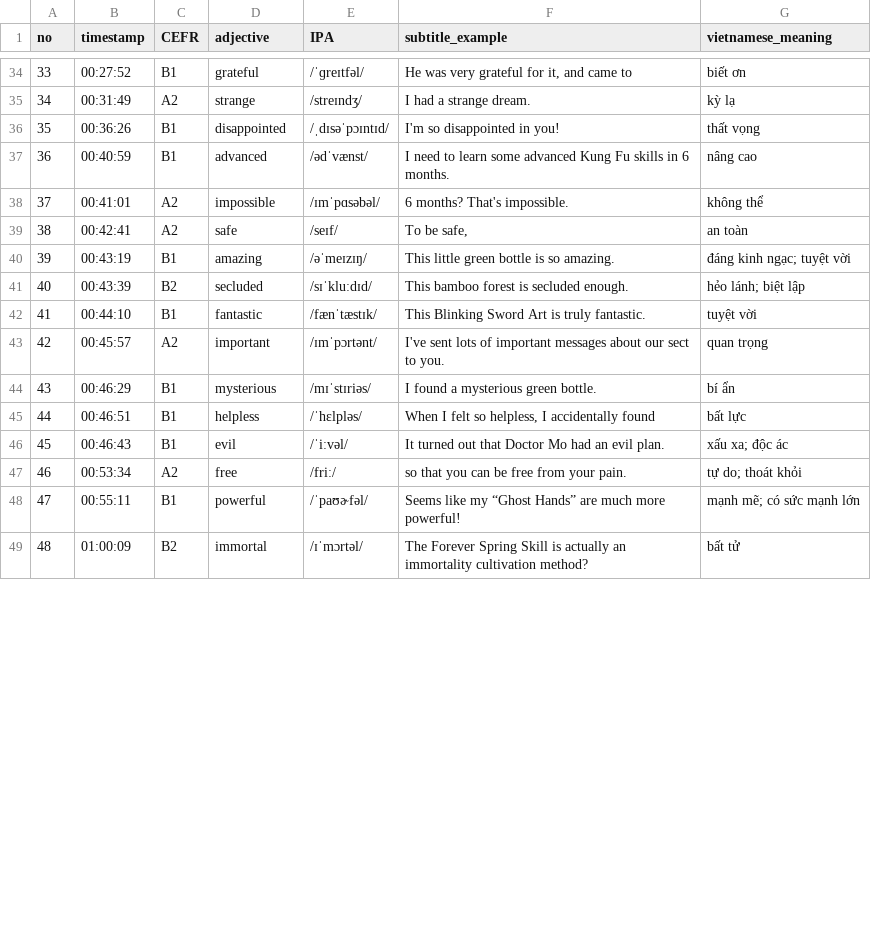
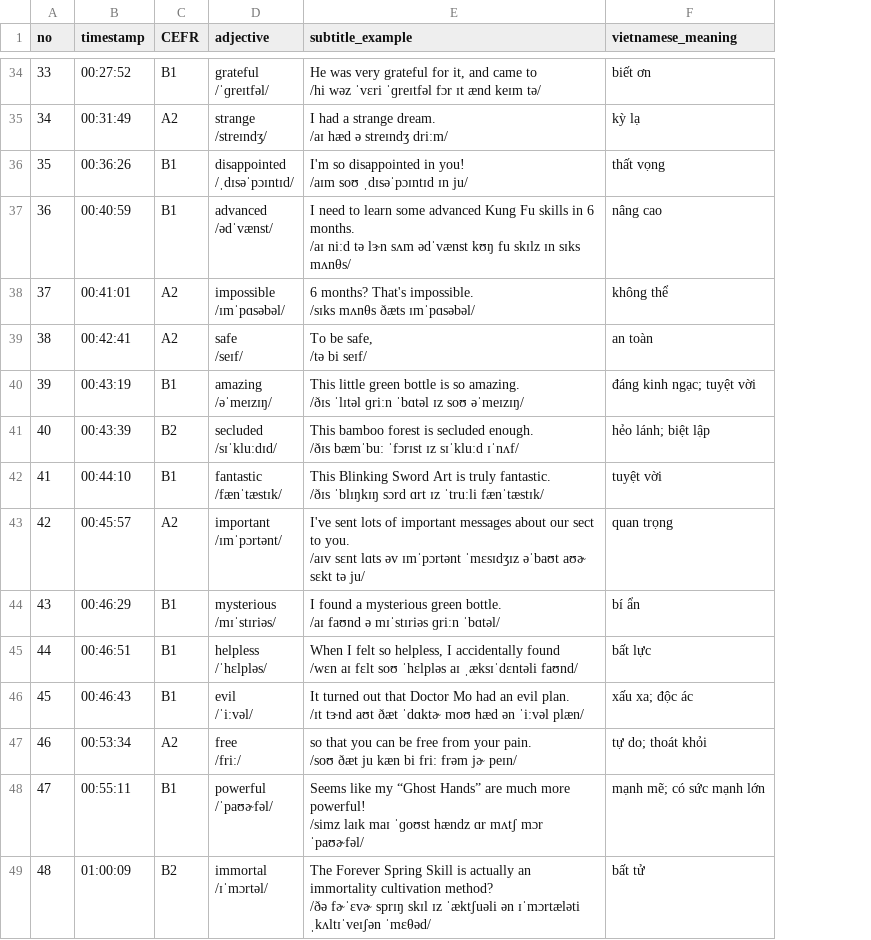
Before and after one commit to vivavyvu4/vocab-learning, a CSV file: vocabulary/ep1-100-adjectives.csv, drawn as a sheet; only a part is shown, gaps mark what is left out; removed rows and columns are numbered as before the commit, all else as after; ↵ is a line break in a cell; the diff covers the shown part only; the diff names each change by its address in the sheet, - before the commit and + after, or states it on an @@ line.

Commit message:
Place IPA below adjectives and subtitle examples

```diff
--- a/vocabulary/ep1-100-adjectives.csv
+++ b/vocabulary/ep1-100-adjectives.csv
-column E (IPA), rows 34-49: /ˈɡreɪtfəl/ | /streɪndʒ/ | /ˌdɪsəˈpɔɪntɪd/ | /ədˈvænst/ | /ɪmˈpɑsəbəl/ | /seɪf/ | /əˈmeɪzɪŋ/ | /sɪˈkluːdɪd/ | /fænˈtæstɪk/ | /ɪmˈpɔrtənt/ | /mɪˈstɪriəs/ | /ˈhɛlpləs/ | /ˈiːvəl/ | /friː/ | /ˈpaʊɚfəl/ | /ɪˈmɔrtəl/
-D34 (adjective): grateful
+D34 (adjective): grateful ↵ /ˈɡreɪtfəl/
-E34 (subtitle_example): …came to
+E34 (subtitle_example): …came to ↵ /hi wəz ˈvɛri ˈɡreɪtfəl fɔr ɪt ænd keɪm tə/
-D35 (adjective): strange
+D35 (adjective): strange ↵ /streɪndʒ/
-E35 (subtitle_example): I had a strange dream.
+E35 (subtitle_example): I had a strange dream. ↵ /aɪ hæd ə streɪndʒ driːm/
-D36 (adjective): disappointed
+D36 (adjective): disappointed ↵ /ˌdɪsəˈpɔɪntɪd/
-E36 (subtitle_example): I'm so disappointed in you!
+E36 (subtitle_example): I'm so disappointed in you! ↵ /aɪm soʊ ˌdɪsəˈpɔɪntɪd ɪn ju/
-D37 (adjective): advanced
+D37 (adjective): advanced ↵ /ədˈvænst/
-E37 (subtitle_example): …6 months.
+E37 (subtitle_example): …6 months. ↵ /aɪ niːd tə lɝn sʌm ədˈvænst kʊŋ fu skɪlz ɪn sɪks mʌnθs/
-D38 (adjective): impossible
+D38 (adjective): impossible ↵ /ɪmˈpɑsəbəl/
-E38 (subtitle_example): 6 months? That's impossible.
+E38 (subtitle_example): 6 months? That's impossible. ↵ /sɪks mʌnθs ðæts ɪmˈpɑsəbəl/
-D39 (adjective): safe
+D39 (adjective): safe ↵ /seɪf/
-E39 (subtitle_example): To be safe,
+E39 (subtitle_example): To be safe, ↵ /tə bi seɪf/
-D40 (adjective): amazing
+D40 (adjective): amazing ↵ /əˈmeɪzɪŋ/
-E40 (subtitle_example): …so amazing.
+E40 (subtitle_example): …so amazing. ↵ /ðɪs ˈlɪtəl ɡriːn ˈbɑtəl ɪz soʊ əˈmeɪzɪŋ/
-D41 (adjective): secluded
+D41 (adjective): secluded ↵ /sɪˈkluːdɪd/
-E41 (subtitle_example): …secluded enough.
+E41 (subtitle_example): …secluded enough. ↵ /ðɪs bæmˈbuː ˈfɔrɪst ɪz sɪˈkluːd ɪˈnʌf/
-D42 (adjective): fantastic
+D42 (adjective): fantastic ↵ /fænˈtæstɪk/
-E42 (subtitle_example): …truly fantastic.
+E42 (subtitle_example): …truly fantastic. ↵ /ðɪs ˈblɪŋkɪŋ sɔrd ɑrt ɪz ˈtruːli fænˈtæstɪk/
-D43 (adjective): important
+D43 (adjective): important ↵ /ɪmˈpɔrtənt/
-E43 (subtitle_example): …to you.
+E43 (subtitle_example): …to you. ↵ /aɪv sɛnt lɑts əv ɪmˈpɔrtənt ˈmɛsɪdʒɪz əˈbaʊt aʊɚ sɛkt tə ju/
-D44 (adjective): mysterious
+D44 (adjective): mysterious ↵ /mɪˈstɪriəs/
-E44 (subtitle_example): …green bottle.
+E44 (subtitle_example): …green bottle. ↵ /aɪ faʊnd ə mɪˈstɪriəs ɡriːn ˈbɑtəl/
-D45 (adjective): helpless
+D45 (adjective): helpless ↵ /ˈhɛlpləs/
-E45 (subtitle_example): …accidentally found
+E45 (subtitle_example): …accidentally found ↵ /wɛn aɪ fɛlt soʊ ˈhɛlpləs aɪ ˌæksɪˈdɛntəli faʊnd/
-D46 (adjective): evil
+D46 (adjective): evil ↵ /ˈiːvəl/
-E46 (subtitle_example): …evil plan.
+E46 (subtitle_example): …evil plan. ↵ /ɪt tɝnd aʊt ðæt ˈdɑktɚ moʊ hæd ən ˈiːvəl plæn/
-D47 (adjective): free
+D47 (adjective): free ↵ /friː/
-E47 (subtitle_example): …your pain.
+E47 (subtitle_example): …your pain. ↵ /soʊ ðæt ju kæn bi friː frəm jɚ peɪn/
-D48 (adjective): powerful
+D48 (adjective): powerful ↵ /ˈpaʊɚfəl/
-E48 (subtitle_example): …more powerful!
+E48 (subtitle_example): …more powerful! ↵ /simz laɪk maɪ ˈɡoʊst hændz ɑr mʌtʃ mɔr ˈpaʊɚfəl/
-D49 (adjective): immortal
+D49 (adjective): immortal ↵ /ɪˈmɔrtəl/
-E49 (subtitle_example): …cultivation method?
+E49 (subtitle_example): …cultivation method? ↵ /ðə fɚˈɛvɚ sprɪŋ skɪl ɪz ˈæktʃuəli ən ɪˈmɔrtæləti ˌkʌltɪˈveɪʃən ˈmɛθəd/
```
Also changed, not shown: 68 edited cells elsewhere in this file.
